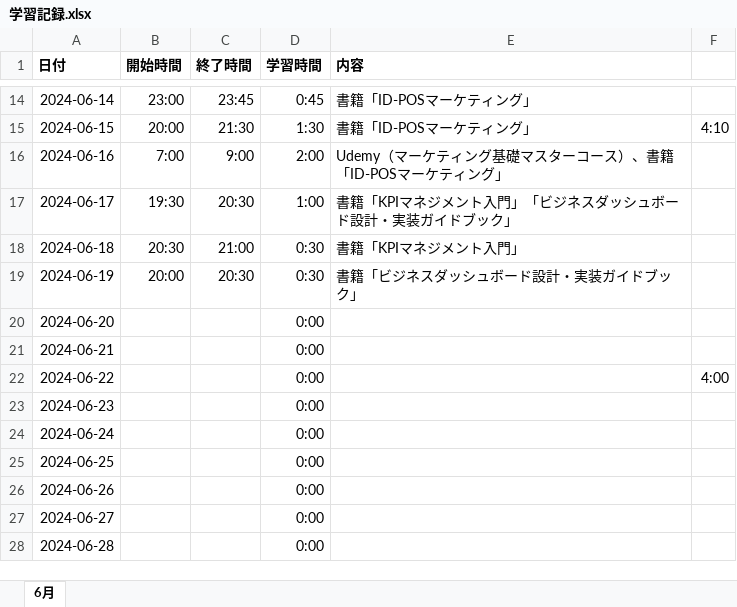
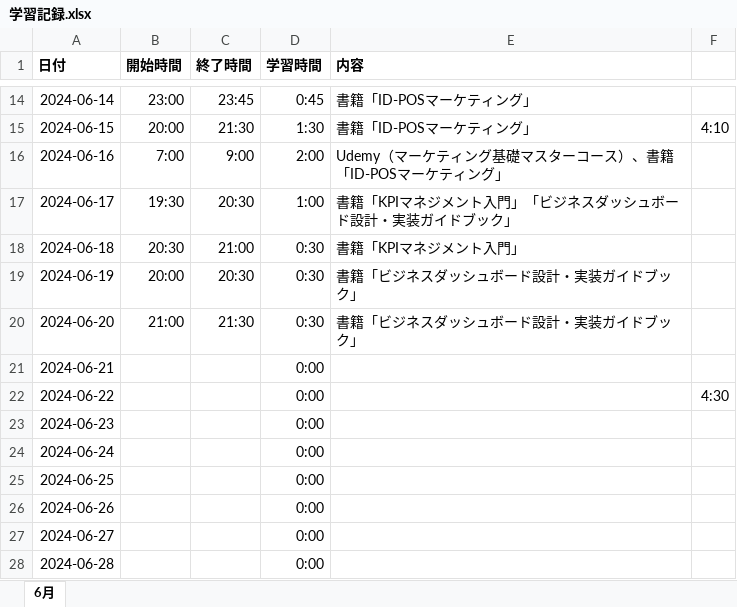
Before and after one commit to Yoshi-Kosaka/Zemi, an Excel workbook: Study/学習記録.xlsx, sheet 6月, drawn as a sheet; only a part is shown, gaps mark what is left out; values as stored, in another font and other column widths than the file's, no borders; the diff names each change by its address in the sheet, - before the commit and + after, or states it on an @@ line.

Commit message:
fix Study

```diff
--- a/Study/学習記録.xlsx (sheet 6月)
+++ b/Study/学習記録.xlsx (sheet 6月)
-B20 (開始時間): (empty)
+B20 (開始時間): 21:00
-C20 (終了時間): (empty)
+C20 (終了時間): 21:30
-D20 (学習時間): 0:00
+D20 (学習時間): 0:30
-E20 (内容): (empty)
+E20 (内容): 書籍「ビジネスダッシュボード設計・実装ガイドブック」
-F22: 4:00
+F22: 4:30
```
